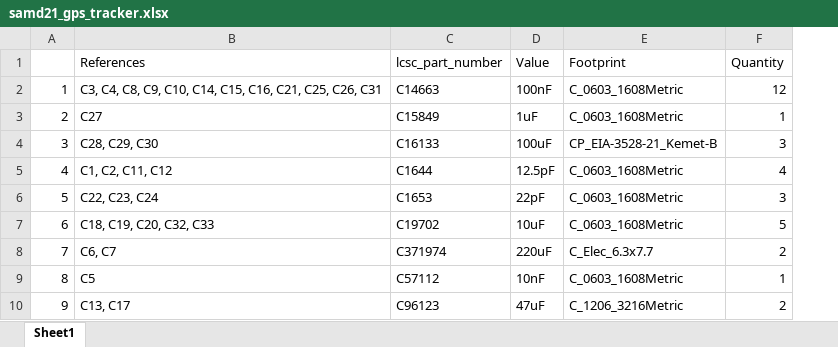
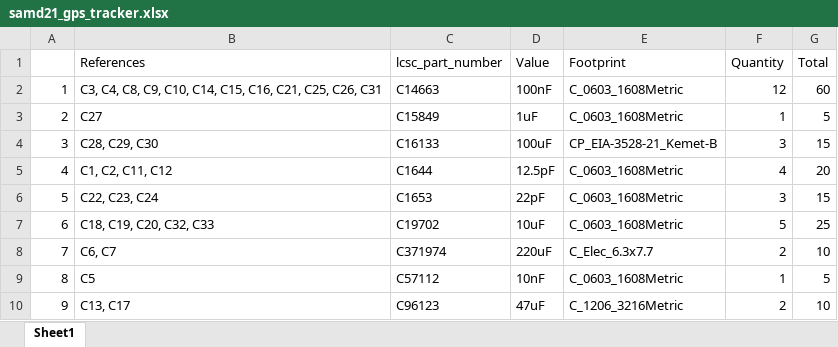
Before and after one commit to 84ace/project_samd21_gps_nbiot_lora_tracker, an Excel workbook: pcb/bom/samd21_gps_tracker.xlsx, sheet Sheet1, drawn as a sheet; only a part is shown; values as stored, in another font and other column widths than the file's, no borders; the diff names each change by its address in the sheet, - before the commit and + after, or states it on an @@ line.

```diff
--- a/pcb/bom/samd21_gps_tracker.xlsx (sheet Sheet1)
+++ b/pcb/bom/samd21_gps_tracker.xlsx (sheet Sheet1)
+column G (Total), rows 2-10: 60 | 5 | 15 | 20 | 15 | 25 | 10 | 5 | 10
```
Also changed, not shown: 7 other files.
